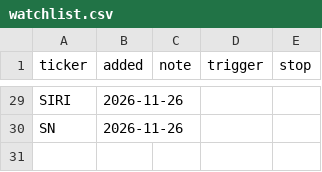
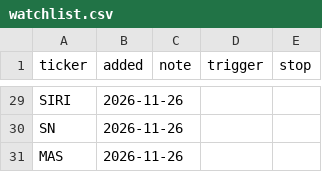
Before and after one commit to fabiolmn17-web/MRS_Dashboard, a CSV file: watchlist.csv, drawn as a sheet; only a part is shown, gaps mark what is left out; the diff names each change by its address in the sheet, - before the commit and + after, or states it on an @@ line.

Commit message:
watchlist: add MAS

```diff
--- a/watchlist.csv
+++ b/watchlist.csv
+row 31: MAS | 2026-11-26
```
